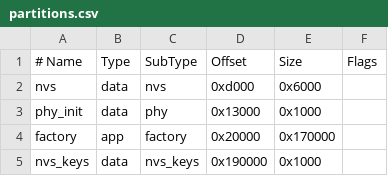
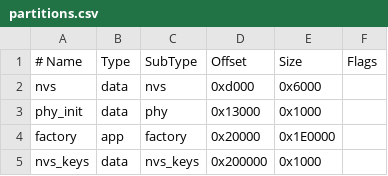
Before and after one commit to ejnarvala/garage-relay-matter, a CSV file: partitions.csv, drawn as a sheet.

```diff
--- a/partitions.csv
+++ b/partitions.csv
@@ -3,3 +3,3 @@ nvs,        data, nvs,      0xd000,  0x6000,
 phy_init,   data, phy,      0x13000, 0x1000,
-factory,    app,  factory,  0x20000, 0x170000,
-nvs_keys,   data, nvs_keys, 0x190000, 0x1000,
+factory,    app,  factory,  0x20000, 0x1E0000,
+nvs_keys,   data, nvs_keys, 0x200000, 0x1000,
```
